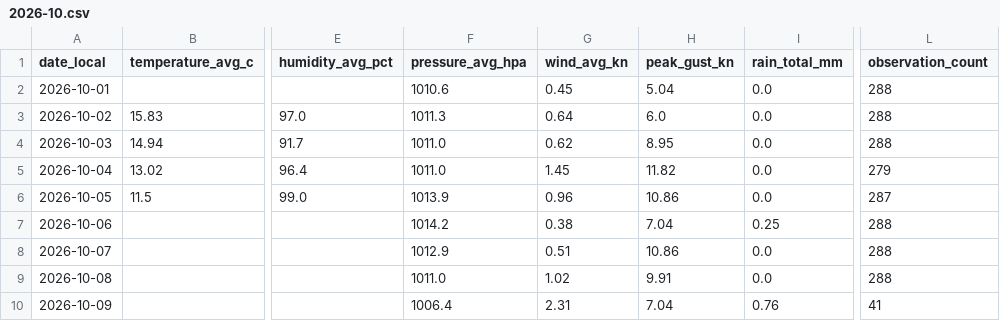
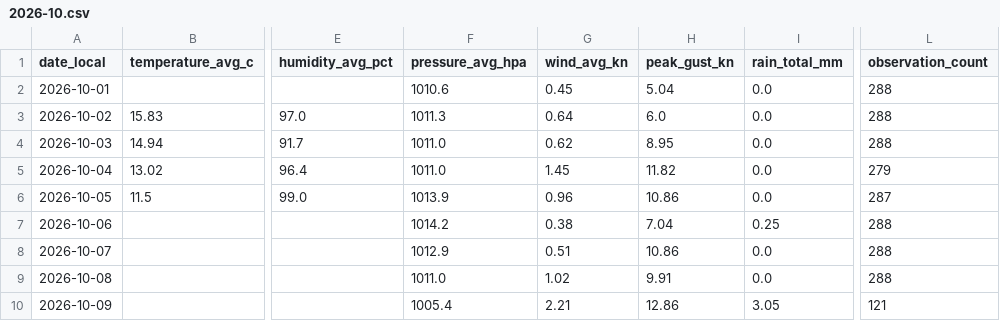
Before and after one commit to TrentinP/brambley-weather, a CSV file: data/daily/2026-10.csv, drawn as a sheet; only a part is shown, gaps mark what is left out; the diff names each change by its address in the sheet, - before the commit and + after, or states it on an @@ line.

```diff
--- a/data/daily/2026-10.csv
+++ b/data/daily/2026-10.csv
-F10 (pressure_avg_hpa): 1006.4
+F10 (pressure_avg_hpa): 1005.4
-G10 (wind_avg_kn): 2.31
+G10 (wind_avg_kn): 2.21
-H10 (peak_gust_kn): 7.04
+H10 (peak_gust_kn): 12.86
-I10 (rain_total_mm): 0.76
+I10 (rain_total_mm): 3.05
-L10 (observation_count): 41
+L10 (observation_count): 121
```
Also changed, not shown: 3 other files.
